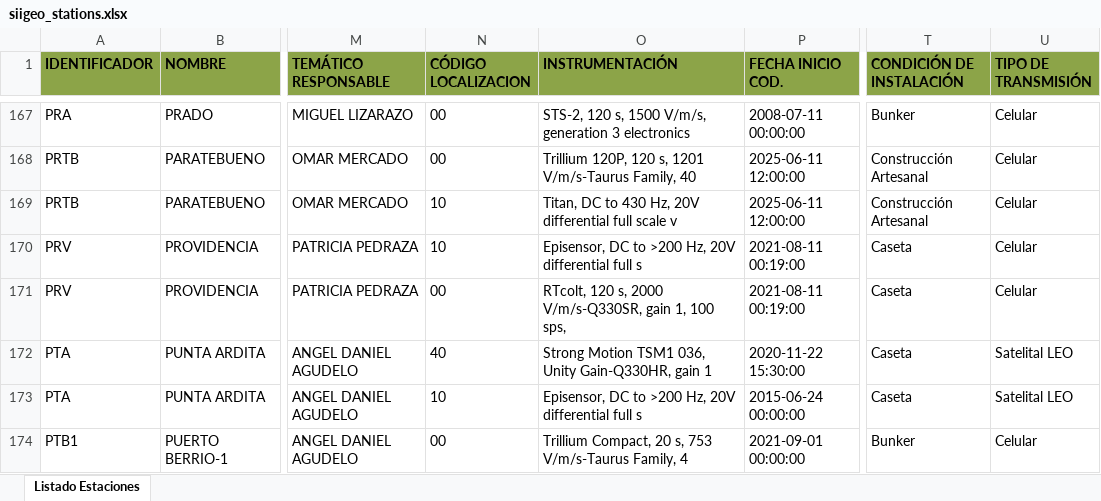
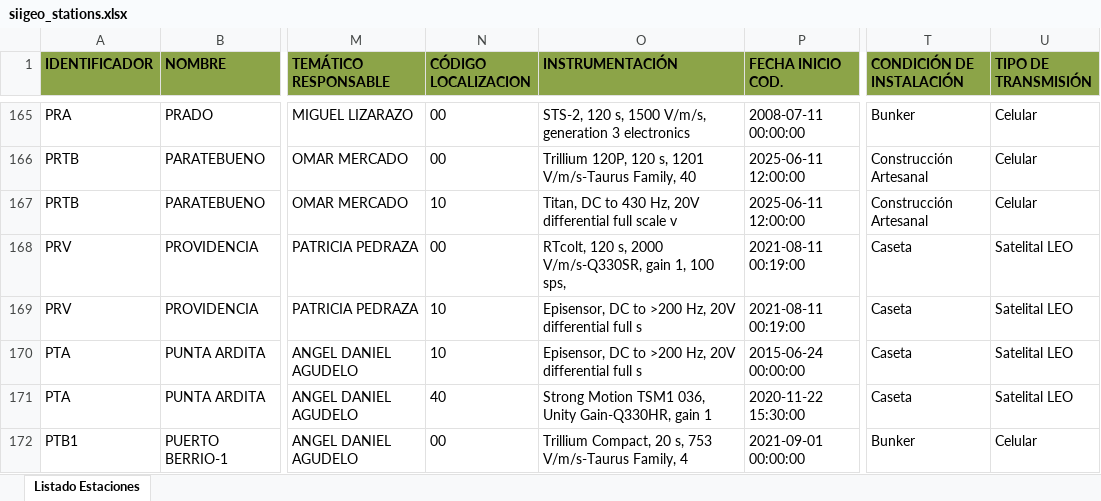
Before and after one commit to WilliamEpenarandaA/Checklist, an Excel workbook: data/siigeo_stations.xlsx, sheet Listado Estaciones, drawn as a sheet; only a part is shown, gaps mark what is left out; values as stored, in another font and other column widths than the file's, no borders; addresses are those after the commit; the diff covers the shown part only; the diff names each change by its address in the sheet, - before the commit and + after, or states it on an @@ line.

```diff
--- a/data/siigeo_stations.xlsx (sheet Listado Estaciones)
+++ b/data/siigeo_stations.xlsx (sheet Listado Estaciones)
-N168 (CÓDIGO LOCALIZACION): 10
+N168 (CÓDIGO LOCALIZACION): 00
-O168 (INSTRUMENTACIÓN): Episensor, DC to >200 Hz, 20V differential full s
+O168 (INSTRUMENTACIÓN): RTcolt, 120 s, 2000 V/m/s-Q330SR, gain 1, 100 sps,
-U168:U169 (TIPO DE TRANSMISIÓN): Celular
+U168:U169 (TIPO DE TRANSMISIÓN): Satelital LEO
-N169 (CÓDIGO LOCALIZACION): 00
+N169 (CÓDIGO LOCALIZACION): 10
-O169 (INSTRUMENTACIÓN): RTcolt, 120 s, 2000 V/m/s-Q330SR, gain 1, 100 sps,
+O169 (INSTRUMENTACIÓN): Episensor, DC to >200 Hz, 20V differential full s
@@ row 173 moved to row 170: PTA @@
```
Also changed, not shown: 7 added rows, 7 removed rows, 13 moved rows and 149 edited cells elsewhere in this sheet, 6 other files.
